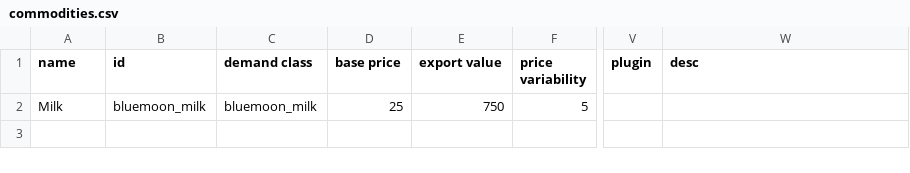
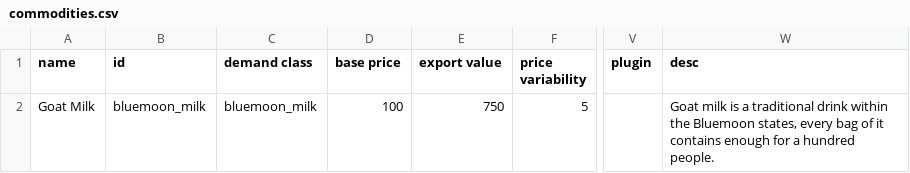
Before and after one commit to OcapNese/bluemoon-starsectormod, a CSV file: Blue Moon State/data/campaign/commodities.csv, drawn as a sheet; only a part is shown, gaps mark what is left out; the diff names each change by its address in the sheet, - before the commit and + after, or states it on an @@ line.

```diff
--- a/Blue Moon State/data/campaign/commodities.csv
+++ b/Blue Moon State/data/campaign/commodities.csv
-A2 (name): Milk
+A2 (name): Goat Milk
-D2 (base price): 25
+D2 (base price): 100
-W2 (desc): (empty)
+W2 (desc): Goat milk is a traditional drink within the Bluemoon states, every bag of it contains enough for a hundred people.
```
Also changed, not shown: Blue Moon State/data/campaign/rules.csv, Blue Moon State/data/hulls/ship_data.csv, 14 other files.
